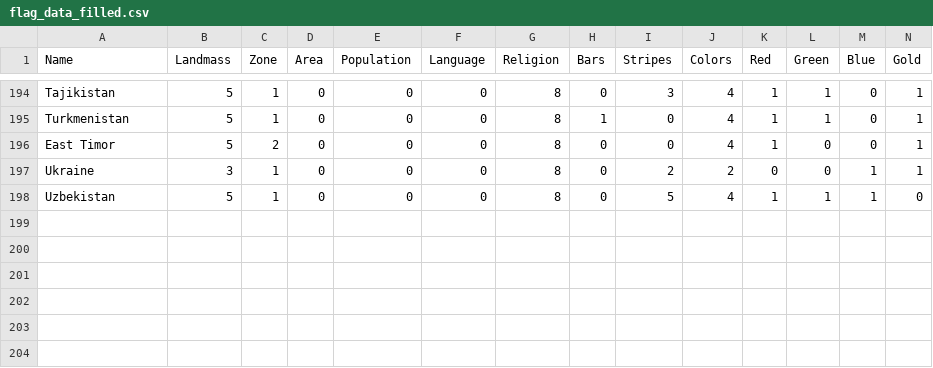
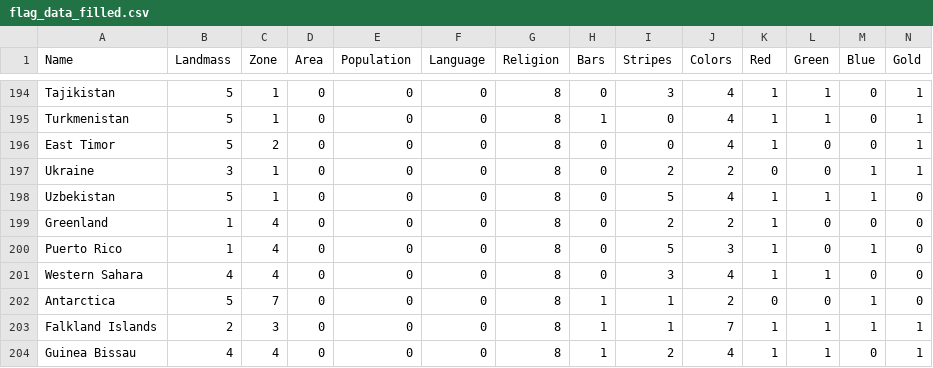
Before and after one commit to saadiyahhPrivate/Flags-of-the-world, a CSV file: data/flag_data_filled.csv, drawn as a sheet; only a part is shown, gaps mark what is left out; rows hold the shown columns only; the diff names each change by its address in the sheet, - before the commit and + after, or states it on an @@ line.

Commit message:
adding missing data, geenrating smaller topojson, no longer need outer join

```diff
--- a/data/flag_data_filled.csv
+++ b/data/flag_data_filled.csv
+row 199: Greenland | 1 | 4 | 0 | 0 | 0 | 8 | 0 | 2 | 2 | 1 | 0 | 0 | 0
+row 200: Puerto Rico | 1 | 4 | 0 | 0 | 0 | 8 | 0 | 5 | 3 | 1 | 0 | 1 | 0
+row 201: Western Sahara | 4 | 4 | 0 | 0 | 0 | 8 | 0 | 3 | 4 | 1 | 1 | 0 | 0
+row 202: Antarctica | 5 | 7 | 0 | 0 | 0 | 8 | 1 | 1 | 2 | 0 | 0 | 1 | 0
+row 203: Falkland Islands | 2 | 3 | 0 | 0 | 0 | 8 | 1 | 1 | 7 | 1 | 1 | 1 | 1
+row 204: Guinea Bissau | 4 | 4 | 0 | 0 | 0 | 8 | 1 | 2 | 4 | 1 | 1 | 0 | 1
```
Also changed, not shown: data/Country_Flags.csv, 11 other files.
